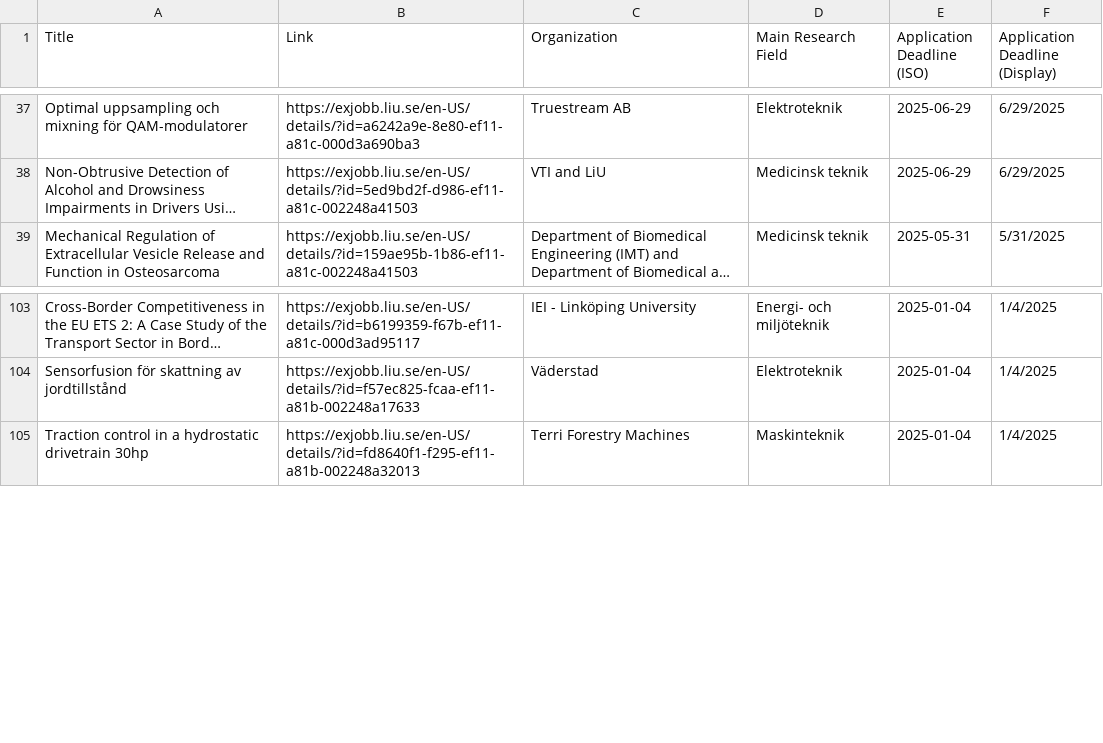
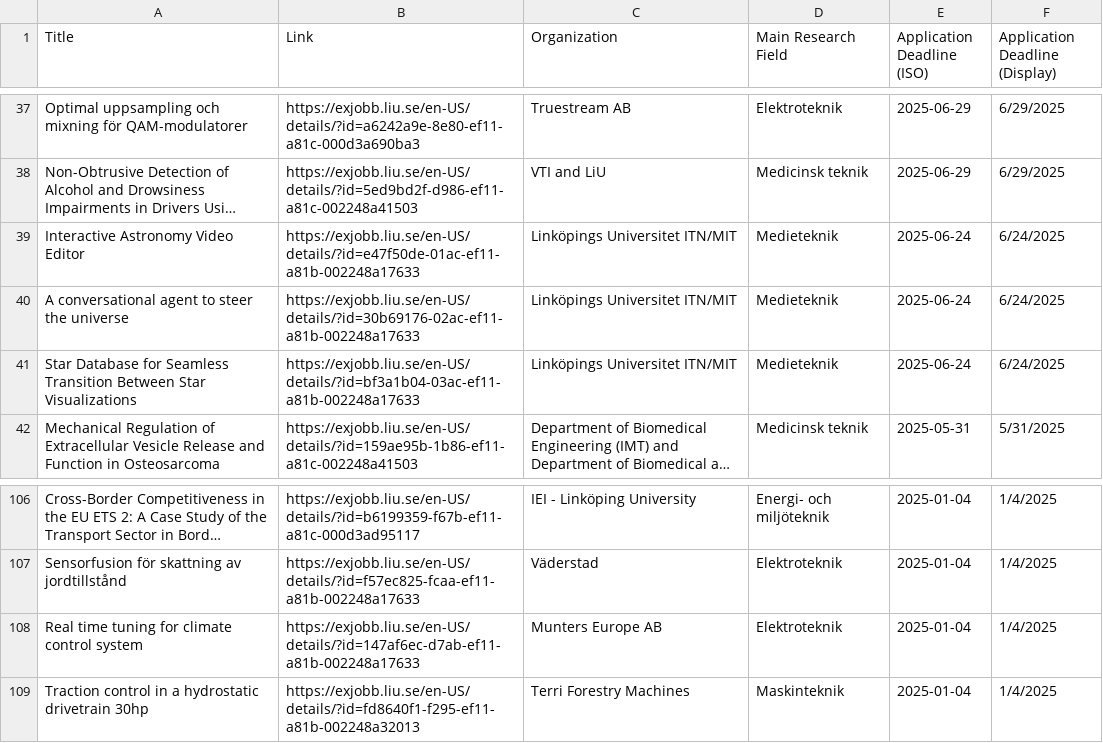
Before and after one commit to Qervas/exjobb, a CSV file: data/liu_exjobb_projects.csv, drawn as a sheet; only a part is shown, gaps mark what is left out; long unchanged cells end in …; the diff names each change by its address in the sheet, - before the commit and + after, or states it on an @@ line.

```diff
--- a/data/liu_exjobb_projects.csv
+++ b/data/liu_exjobb_projects.csv
+row 39: Interactive Astronomy Video Editor | https://exjobb.liu.se/en-US/details/?id=e47f50de-01ac-ef11-a81b-002248a17633 | Linköpings Universitet ITN/MIT | Medieteknik | 2025-06-24 | 6/24/2025
+row 40: A conversational agent to steer the universe | https://exjobb.liu.se/en-US/details/?id=30b69176-02ac-ef11-a81b-002248a17633 | Linköpings Universitet ITN/MIT | Medieteknik | 2025-06-24 | 6/24/2025
+row 41: Star Database for Seamless Transition Between Star Visualizations | https://exjobb.liu.se/en-US/details/?id=bf3a1b04-03ac-ef11-a81b-002248a17633 | Linköpings Universitet ITN/MIT | Medieteknik | 2025-06-24 | 6/24/2025
+row 108: Real time tuning for climate control system | https://exjobb.liu.se/en-US/details/?id=147af6ec-d7ab-ef11-a81b-002248a17633 | Munters Europe AB | Elektroteknik | 2025-01-04 | 1/4/2025
```
Also changed, not shown: data/cth_exjobb_projects.csv, data/kth_exjobb_projects.csv.
